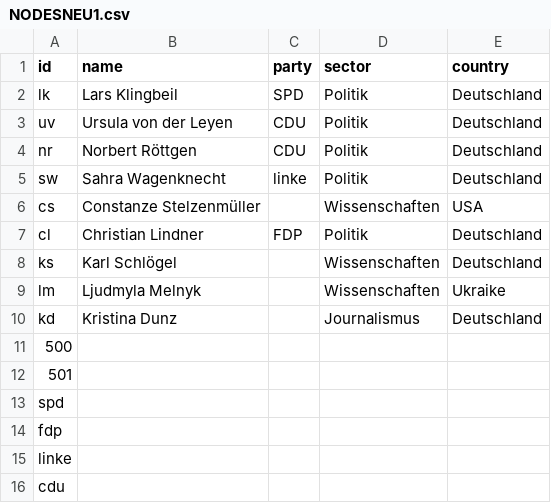
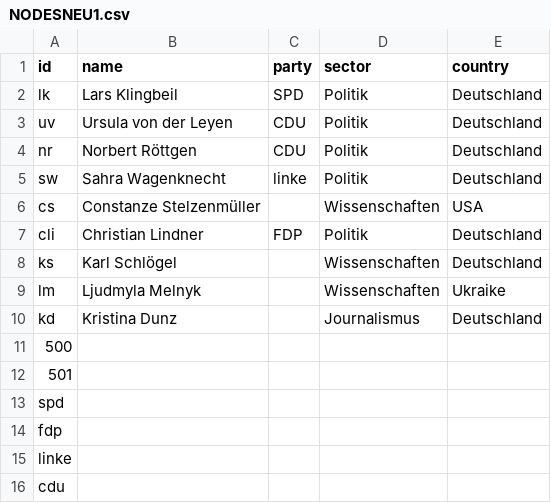
Before and after one commit to tkhdm/NODESNEU1, a CSV file: NODESNEU1.csv, drawn as a sheet.

Commit message:
Update NODESNEU1.csv

```diff
--- a/NODESNEU1.csv
+++ b/NODESNEU1.csv
@@ -6,3 +6,3 @@ sw,Sahra Wagenknecht,linke,Politik,Deutschland
 cs,Constanze Stelzenmüller,,Wissenschaften,USA
-cl,Christian Lindner,FDP,Politik,Deutschland
+cli,Christian Lindner,FDP,Politik,Deutschland
 ks,Karl Schlögel,,Wissenschaften,Deutschland
```
